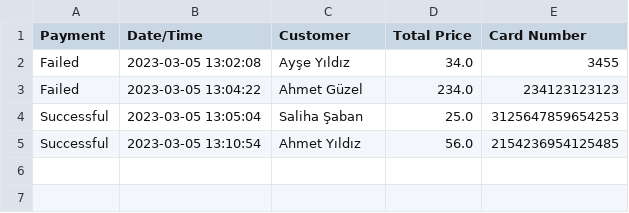
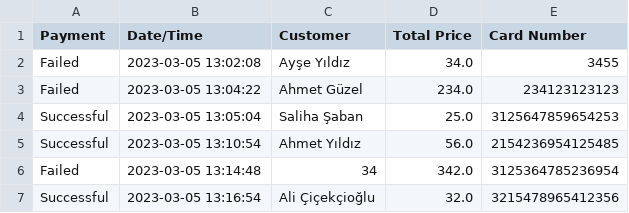
Before and after one commit to the-atasoy/Global_AI_HUB_Pizza_Order_System, a CSV file: Payment/payment_history.csv, drawn as a sheet.

```diff
--- a/Payment/payment_history.csv
+++ b/Payment/payment_history.csv
@@ -5 +5,3 @@ Successful,2023-03-05 13:05:04,Saliha Şaban,25.0,3125647859654253
 Successful,2023-03-05 13:10:54,Ahmet Yıldız,56.0,2154236954125485
+Failed,2023-03-05 13:14:48,34,342.0,3125364785236954
+Successful,2023-03-05 13:16:54,Ali Çiçekçioğlu,32.0,3215478965412356
```
Also changed, not shown: 1 other file.
